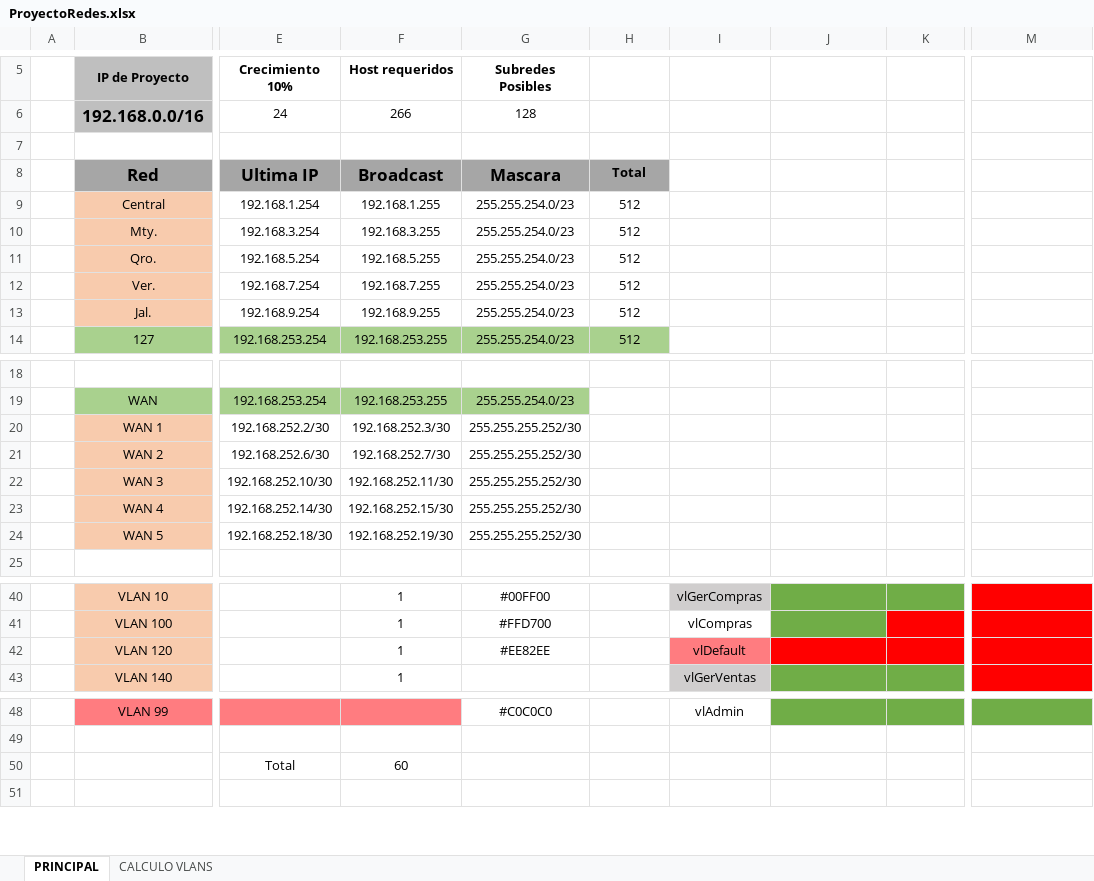
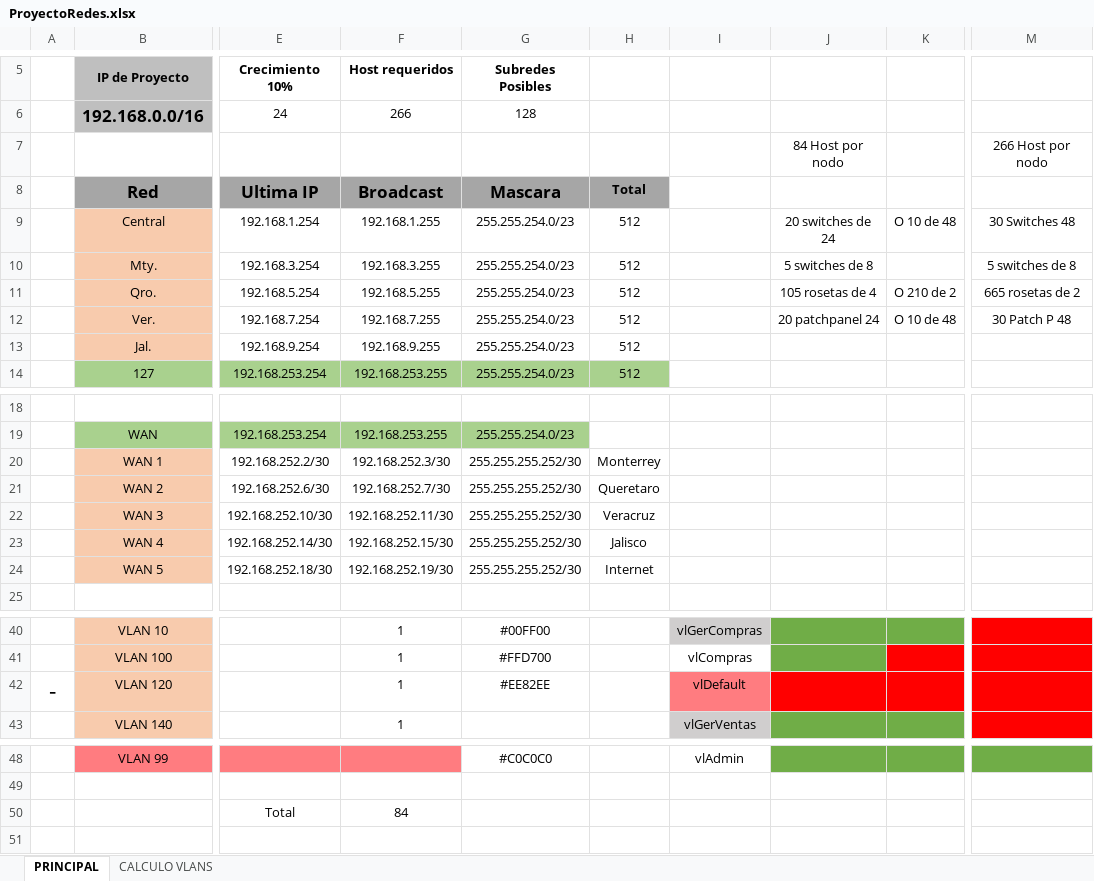
Before and after one commit to aldo-barrios10/ProyectoRedes, an Excel workbook: Diseño/ProyectoRedes.xlsx, sheet PRINCIPAL, drawn as a sheet; only a part is shown, gaps mark what is left out; values as stored, in another font and other column widths than the file's, no borders; rows hold the shown columns only; the diff names each change by its address in the sheet, - before the commit and + after, or states it on an @@ line.

Commit message:
Nodos actualizados

```diff
--- a/Diseño/ProyectoRedes.xlsx (sheet PRINCIPAL)
+++ b/Diseño/ProyectoRedes.xlsx (sheet PRINCIPAL)
-row 7: (empty)
+row 7:  |  |  |  |  |  |  | 84 Host por nodo |  | 266 Host por nodo
-J9: (empty)
+J9: 20 switches de 24
-K9: (empty)
+K9: O 10 de 48
-M9: (empty)
+M9: 30 Switches 48
-J10: (empty)
+J10: 5 switches de 8
-M10: (empty)
+M10: 5 switches de 8
-J11: (empty)
+J11: 105 rosetas de 4
-K11: (empty)
+K11: O 210 de 2
-M11: (empty)
+M11: 665 rosetas de 2
-J12: (empty)
+J12: 20 patchpanel 24
-K12: (empty)
+K12: O 10 de 48
-M12: (empty)
+M12: 30 Patch P 48
-H20: (empty)
+H20: Monterrey
-H21: (empty)
+H21: Queretaro
-H22: (empty)
+H22: Veracruz
-H23: (empty)
+H23: Jalisco
-H24: (empty)
+H24: Internet
-A42: (empty)
+A42: -
-F50 (Host requeridos): 60
+F50 (Host requeridos): 84
```
Also changed, not shown: 1 other file.
